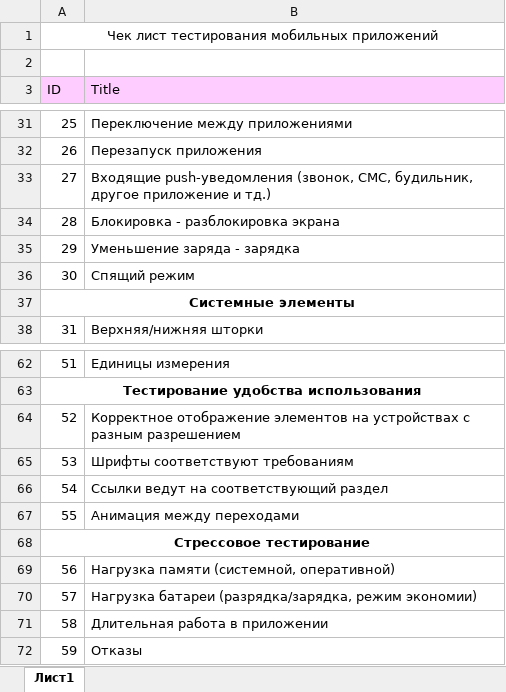
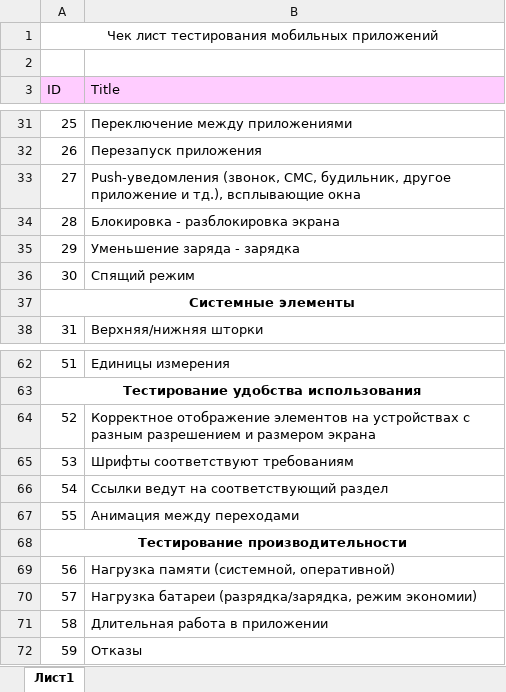
Before and after one commit to rnstrshchnk/WebTesting, an Excel workbook: Mobile_Testing.xlsx, sheet Лист1, drawn as a sheet; only a part is shown, gaps mark what is left out; values as stored, in another font and other column widths than the file's, no borders; the diff names each change by its address in the sheet, - before the commit and + after, or states it on an @@ line.

Commit message:
update check list Mobile Testing

```diff
--- a/Mobile_Testing.xlsx (sheet Лист1)
+++ b/Mobile_Testing.xlsx (sheet Лист1)
-B33 (Title): Входящие push-уведомления (звонок, СМС, будильник, другое приложение и тд.)
+B33 (Title): Push-уведомления (звонок, СМС, будильник, другое приложение и тд.), всплывающие окна
-B64 (Title): …разным разрешением
+B64 (Title): …разным разрешением и размером экрана
-A68 (ID): Стрессовое тестирование
+A68 (ID): Тестирование производительности
```
